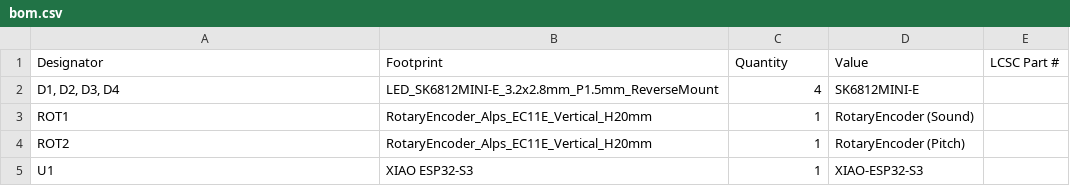
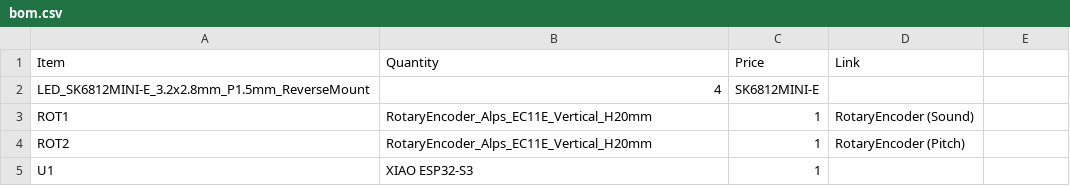
Before and after one commit to AliBara1046/Hack-Club-Halftime, a CSV file: bom.csv, drawn as a sheet.

Commit message:
Revise BOM structure and headers
Updated BOM format to include Item, Quantity, Price, and Link.

```diff
--- a/bom.csv
+++ b/bom.csv
@@ -1,5 +1,5 @@
-Designator,Footprint,Quantity,Value,LCSC Part #
-"D1, D2, D3, D4",LED_SK6812MINI-E_3.2x2.8mm_P1.5mm_ReverseMount,4,SK6812MINI-E,
+Item,Quantity,Price,Link
+LED_SK6812MINI-E_3.2x2.8mm_P1.5mm_ReverseMount,4,SK6812MINI-E,
 ROT1,RotaryEncoder_Alps_EC11E_Vertical_H20mm,1,RotaryEncoder (Sound),
 ROT2,RotaryEncoder_Alps_EC11E_Vertical_H20mm,1,RotaryEncoder (Pitch),
-U1,XIAO ESP32-S3,1,XIAO-ESP32-S3,
+U1,XIAO ESP32-S3,1,
```
